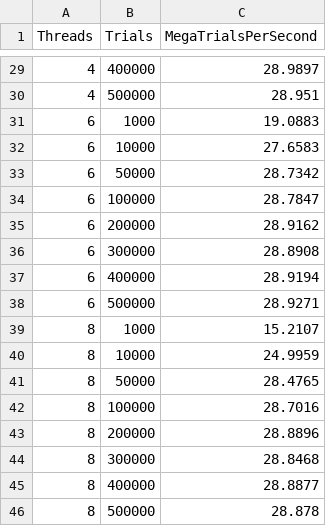
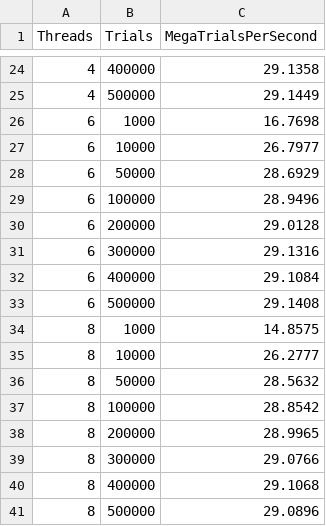
Before and after one commit to Jennbren512/CS475_proj01, a CSV file: simulation_results.csv, drawn as a sheet; only a part is shown, gaps mark what is left out; the diff covers the shown part only.

```diff
--- a/simulation_results.csv
+++ b/simulation_results.csv
@@ -29,18 +24,18 @@ Threads,Trials,MegaTrialsPerSecond
-4,400000,28.9897
-4,500000,28.951
-6,1000,19.0883
-6,10000,27.6583
-6,50000,28.7342
-6,100000,28.7847
-6,200000,28.9162
-6,300000,28.8908
-6,400000,28.9194
-6,500000,28.9271
-8,1000,15.2107
-8,10000,24.9959
-8,50000,28.4765
-8,100000,28.7016
-8,200000,28.8896
-8,300000,28.8468
-8,400000,28.8877
-8,500000,28.878
+4,400000,29.1358
+4,500000,29.1449
+6,1000,16.7698
+6,10000,26.7977
+6,50000,28.6929
+6,100000,28.9496
+6,200000,29.0128
+6,300000,29.1316
+6,400000,29.1084
+6,500000,29.1408
+8,1000,14.8575
+8,10000,26.2777
+8,50000,28.5632
+8,100000,28.8542
+8,200000,28.9965
+8,300000,29.0766
+8,400000,29.1068
+8,500000,29.0896
```
Also changed, not shown: 5 removed rows and 22 edited cells elsewhere in this file, 2 other files.
